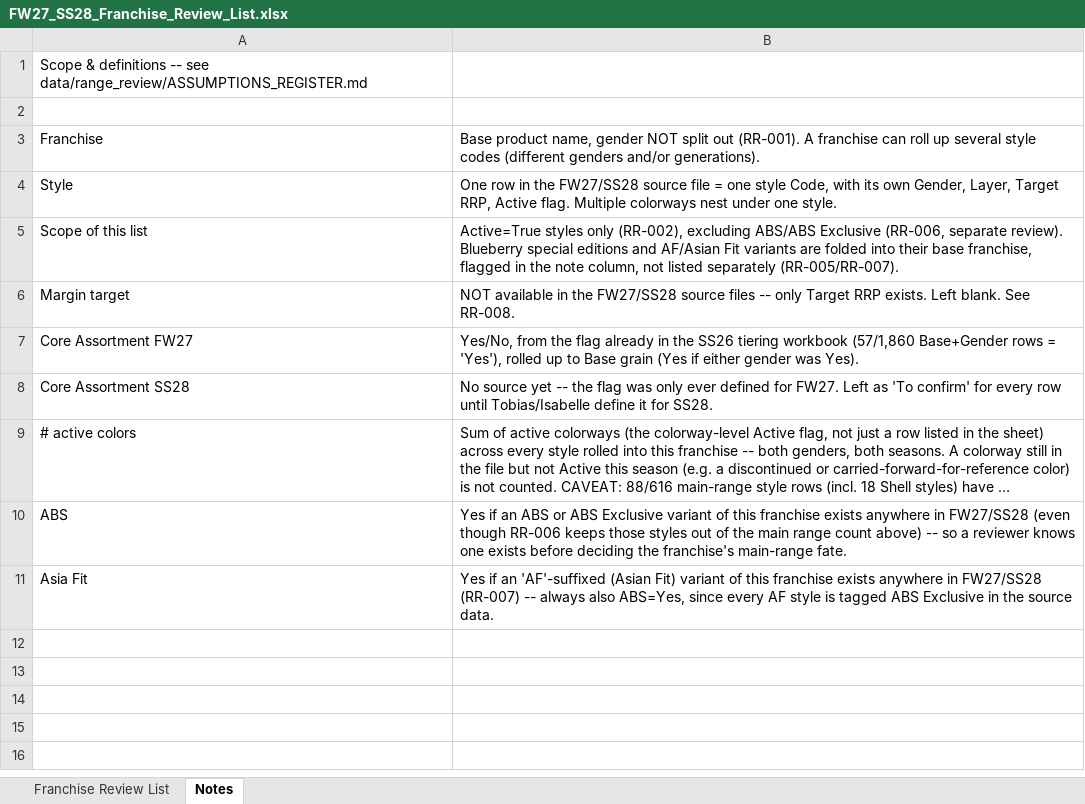
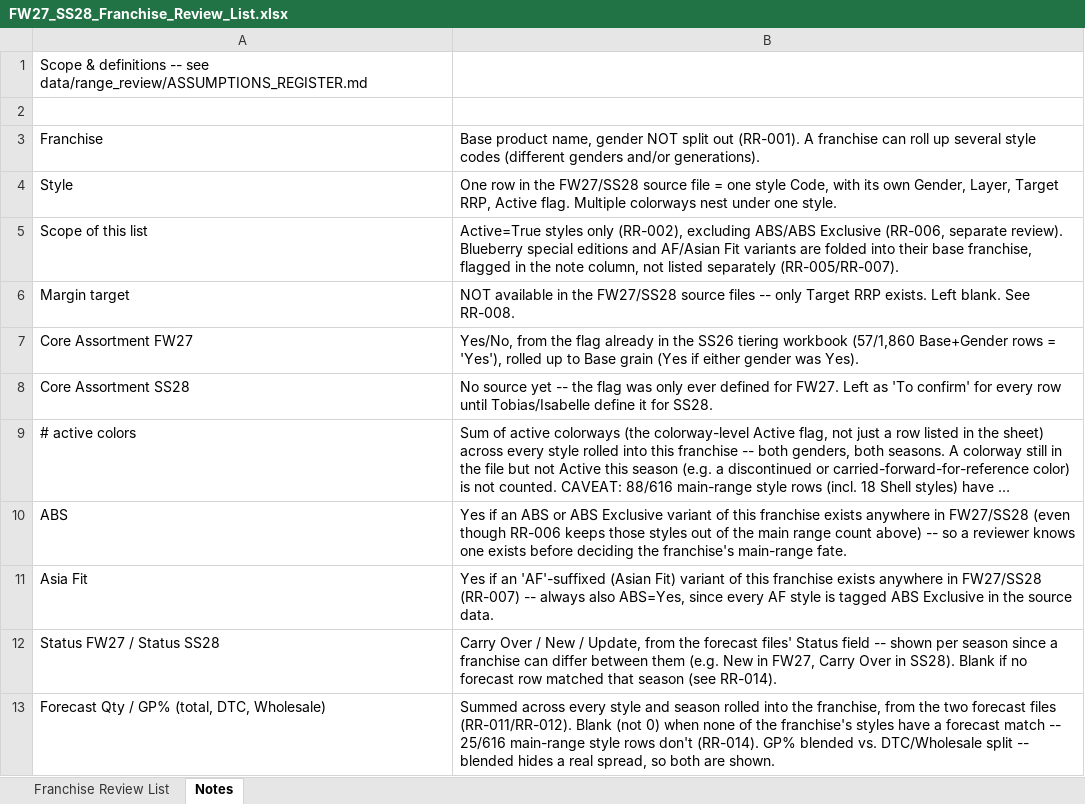
Before and after one commit to surflongboard/project_bob, an Excel workbook: data/range_review/outputs/FW27_SS28_Franchise_Review_List.xlsx, sheet Notes, drawn as a sheet; long unchanged cells end in …; values as stored, in another font and other column widths than the file's, no borders; the diff names each change by its address in the sheet, - before the commit and + after, or states it on an @@ line.

```diff
--- a/data/range_review/outputs/FW27_SS28_Franchise_Review_List.xlsx (sheet Notes)
+++ b/data/range_review/outputs/FW27_SS28_Franchise_Review_List.xlsx (sheet Notes)
+row 12: Status FW27 / Status SS28 | Carry Over / New / Update, from the forecast files' Status field -- shown per season since a franchise can differ between them (e.g. New in FW27, Carry Over in SS28). Blank if no forecast row matched that season (see RR-014).
+row 13: Forecast Qty / GP% (total, DTC, Wholesale) | Summed across every style and season rolled into the franchise, from the two forecast files (RR-011/RR-012). Blank (not 0) when none of the franchise's styles have a forecast match -- 25/616 main-range style rows don't (RR-014). GP% blended vs. DTC/Wholesale split -- blended hides a real spread, so both are shown.
```
Also changed, not shown: sheet Franchise Review List, data/range_review/outputs/FW27_SS28_Forecast_Summary.xlsx, 3 other files.
